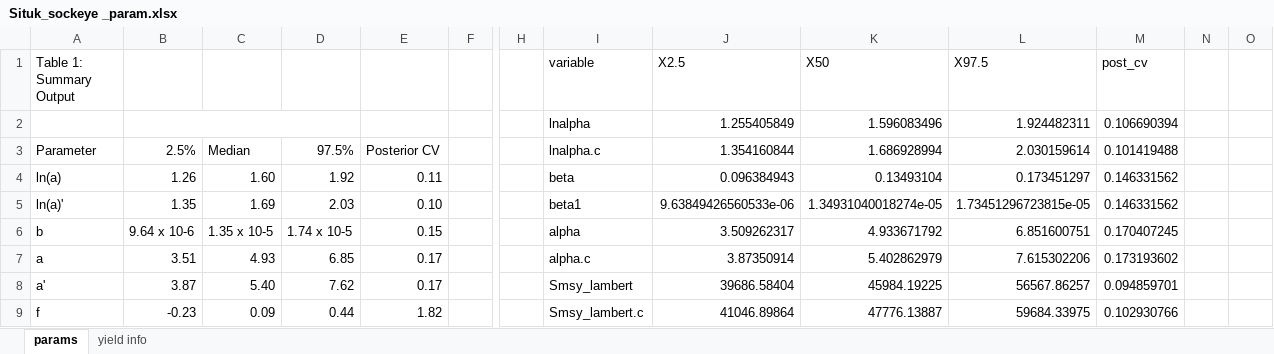
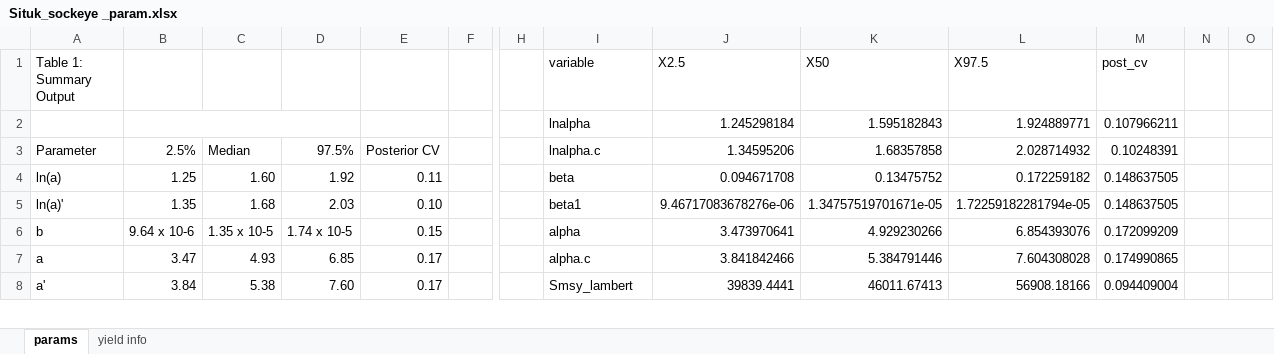
Before and after one commit to commfish/Situk_sockeye, an Excel workbook: output/Situk_sockeye _param.xlsx, sheet params, drawn as a sheet; only a part is shown, gaps mark what is left out; values as stored, in another font and other column widths than the file's, no cell formats; 1 other sheet too large or unreadable and not compared; removed rows and columns are numbered as before the commit, all else as after; rows hold the shown columns only; the diff covers the shown part only; the diff names each change by its address in the sheet, - before the commit and + after, or states it on an @@ line.

```diff
--- a/output/Situk_sockeye _param.xlsx (sheet params)
+++ b/output/Situk_sockeye _param.xlsx (sheet params)
-row 2:  |  |  |  |  |  |  | lnalpha | 1.255405849 | 1.596083496 | 1.924482311 | 0.106690394
+row 2:  |  |  |  |  |  |  | lnalpha | 1.245298184 | 1.595182843 | 1.924889771 | 0.107966211
-J3 (X2.5): 1.354160844
+J3 (X2.5): 1.34595206
-K3 (X50): 1.686928994
+K3 (X50): 1.68357858
-L3 (X97.5): 2.030159614
+L3 (X97.5): 2.028714932
-M3 (post_cv): 0.101419488
+M3 (post_cv): 0.10248391
-B4: 1.26
+B4: 1.25
-J4 (X2.5): 0.096384943
+J4 (X2.5): 0.094671708
-K4 (X50): 0.13493104
+K4 (X50): 0.13475752
-L4 (X97.5): 0.173451297
+L4 (X97.5): 0.172259182
-M4:M5 (post_cv): 0.146331562
+M4:M5 (post_cv): 0.148637505
-C5: 1.69
+C5: 1.68
-J5 (X2.5): 9.63849426560533e-06
+J5 (X2.5): 9.46717083678276e-06
-K5 (X50): 1.34931040018274e-05
+K5 (X50): 1.34757519701671e-05
-L5 (X97.5): 1.73451296723815e-05
+L5 (X97.5): 1.72259182281794e-05
-J6 (X2.5): 3.509262317
+J6 (X2.5): 3.473970641
-K6 (X50): 4.933671792
+K6 (X50): 4.929230266
-L6 (X97.5): 6.851600751
+L6 (X97.5): 6.854393076
-M6 (post_cv): 0.170407245
+M6 (post_cv): 0.172099209
-B7: 3.51
+B7: 3.47
-J7 (X2.5): 3.87350914
+J7 (X2.5): 3.841842466
-K7 (X50): 5.402862979
+K7 (X50): 5.384791446
-L7 (X97.5): 7.615302206
+L7 (X97.5): 7.604308028
-M7 (post_cv): 0.173193602
+M7 (post_cv): 0.174990865
-B8: 3.87
+B8: 3.84
-C8: 5.40
+C8: 5.38
-D8: 7.62
+D8: 7.60
-J8 (X2.5): 39686.58404
+J8 (X2.5): 39839.4441
-K8 (X50): 45984.19225
+K8 (X50): 46011.67413
-L8 (X97.5): 56567.86257
+L8 (X97.5): 56908.18166
-M8 (post_cv): 0.094859701
+M8 (post_cv): 0.094409004
-row 9: f | -0.23 | 0.09 | 0.44 | 1.82 |  |  | Smsy_lambert.c | 41046.89864 | 47776.13887 | 59684.33975 | 0.102930766
```
Also changed, not shown: 17 added rows, 15 removed rows and 24 edited cells elsewhere in this sheet, cell formats, formulas that keep their value, 24 other files.
